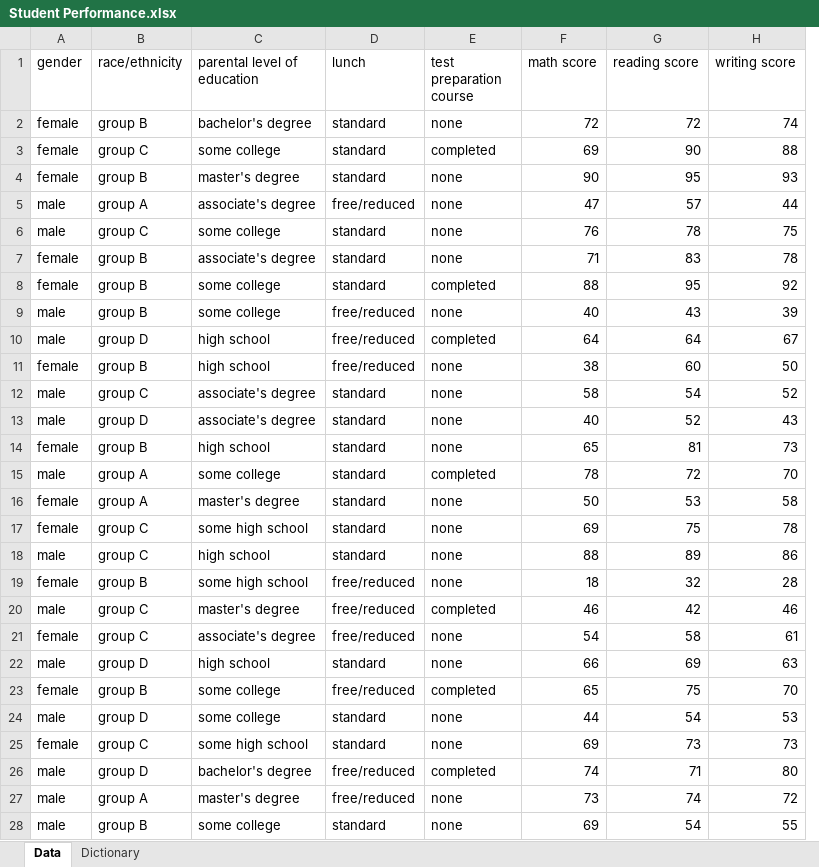
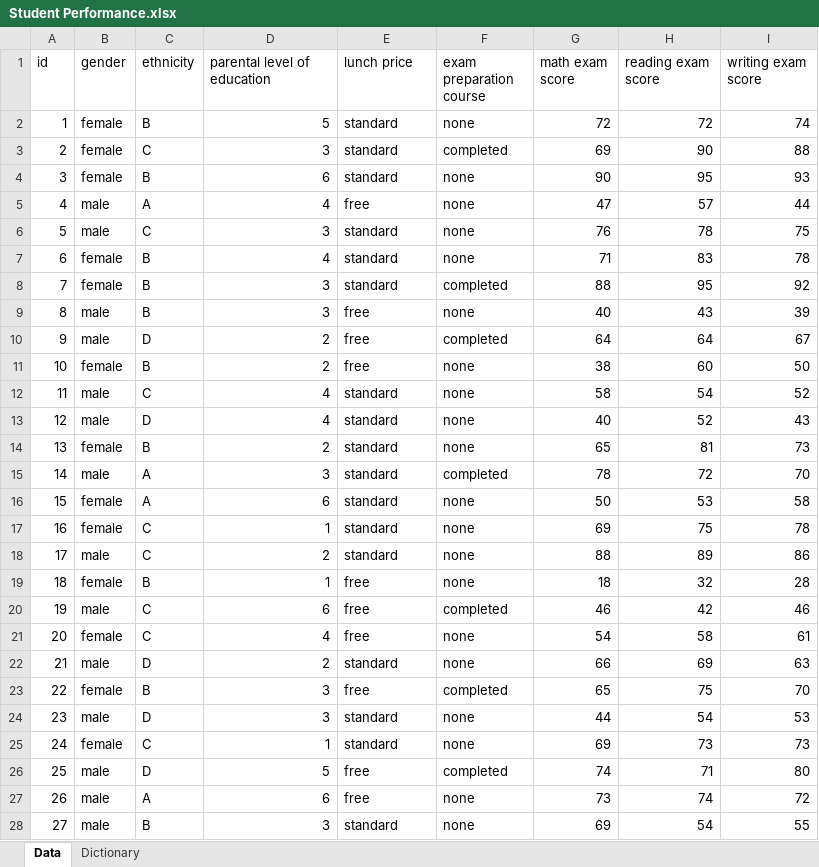
Before and after one commit to georginaanna/C7081-Assessment, an Excel workbook: Student Performance.xlsx, sheet Data, drawn as a sheet; only a part is shown; values as stored, in another font and other column widths than the file's, no borders; removed rows and columns are numbered as before the commit, all else as after; the diff covers the shown part only; the diff names each change by its address in the sheet, - before the commit and + after, or states it on an @@ line.

```diff
--- a/Student Performance.xlsx (sheet Data)
+++ b/Student Performance.xlsx (sheet Data)
+column A (id), rows 2-28: 1 | 2 | 3 | 4 | 5 | 6 | 7 | 8 | 9 | 10 | 11 | 12 | 13 | 14 | 15 | 16 | 17 | 18 | 19 | 20 | 21 | 22 | 23 | 24 | 25 | 26 | 27
-column B (race/ethnicity), rows 2-28: group B | group C | group B | group A | group C | group B | group B | group B | group D | group B | group C | group D | group B | group A | group A | group C | group C | group B | group C | group C | group D | group B | group D | group C | group D | group A | group B
+column C (ethnicity), rows 2-28: B | C | B | A | C | B | B | B | D | B | C | D | B | A | A | C | C | B | C | C | D | B | D | C | D | A | B
-E1: lunch
+E1: lunch price
-F1: test preparation course
+F1: exam preparation course
-G1: math score
+G1: math exam score
-H1: reading score
+H1: reading exam score
-I1: writing score
+I1: writing exam score
-D2 (parental level of education): bachelor's degree
+D2 (parental level of education): 5
-D3 (parental level of education): some college
+D3 (parental level of education): 3
-D4 (parental level of education): master's degree
+D4 (parental level of education): 6
-D5 (parental level of education): associate's degree
+D5 (parental level of education): 4
-E5 (lunch price): free/reduced
+E5 (lunch price): free
-D6 (parental level of education): some college
+D6 (parental level of education): 3
-D7 (parental level of education): associate's degree
+D7 (parental level of education): 4
-D8:D9 (parental level of education): some college
+D8:D9 (parental level of education): 3
-E9:E11 (lunch price): free/reduced
+E9:E11 (lunch price): free
-D10:D11 (parental level of education): high school
+D10:D11 (parental level of education): 2
-D12:D13 (parental level of education): associate's degree
+D12:D13 (parental level of education): 4
-D14 (parental level of education): high school
+D14 (parental level of education): 2
-D15 (parental level of education): some college
+D15 (parental level of education): 3
-D16 (parental level of education): master's degree
+D16 (parental level of education): 6
-D17 (parental level of education): some high school
+D17 (parental level of education): 1
-D18 (parental level of education): high school
+D18 (parental level of education): 2
-D19 (parental level of education): some high school
+D19 (parental level of education): 1
-E19:E21 (lunch price): free/reduced
+E19:E21 (lunch price): free
-D20 (parental level of education): master's degree
+D20 (parental level of education): 6
-D21 (parental level of education): associate's degree
+D21 (parental level of education): 4
-D22 (parental level of education): high school
+D22 (parental level of education): 2
-D23:D24 (parental level of education): some college
+D23:D24 (parental level of education): 3
-E23 (lunch price): free/reduced
+E23 (lunch price): free
-D25 (parental level of education): some high school
+D25 (parental level of education): 1
-D26 (parental level of education): bachelor's degree
+D26 (parental level of education): 5
-E26:E27 (lunch price): free/reduced
+E26:E27 (lunch price): free
-D27 (parental level of education): master's degree
+D27 (parental level of education): 6
-D28 (parental level of education): some college
+D28 (parental level of education): 3
```
Also changed, not shown: 1318 edited cells elsewhere in this sheet, sheet Dictionary.
